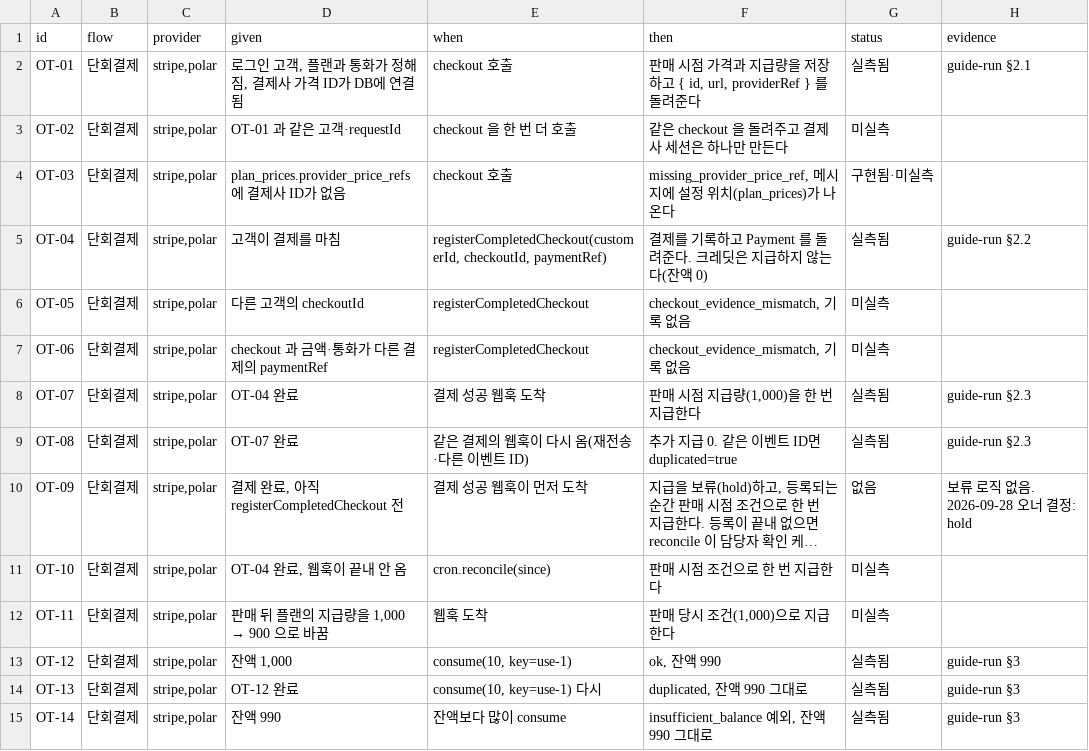
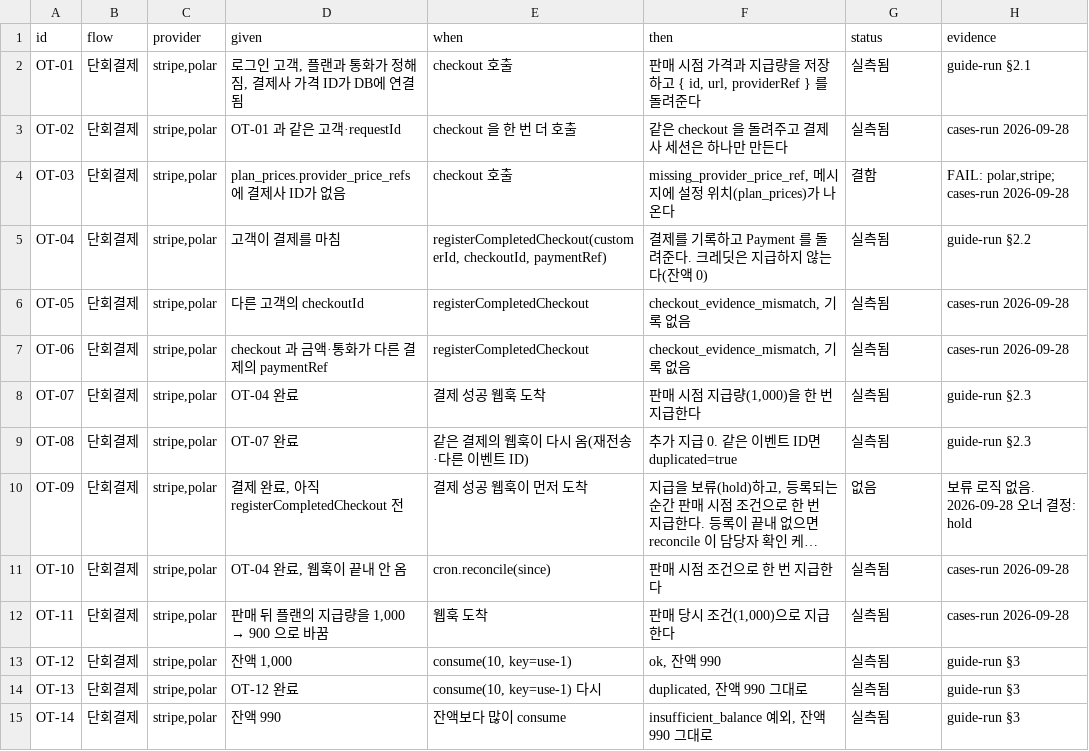
Before and after one commit to schift-io/boilpayment, a TSV file: docs/cases.tsv, drawn as a sheet; only a part is shown; long unchanged cells end in …; the diff covers the shown part only; the diff names each change by its address in the sheet, - before the commit and + after, or states it on an @@ line.

```diff
--- a/docs/cases.tsv
+++ b/docs/cases.tsv
-G3 (status): 미실측
+G3 (status): 실측됨
-H3 (evidence): (empty)
+H3 (evidence): cases-run 2026-09-28
-G4 (status): 구현됨·미실측
+G4 (status): 결함
-H4 (evidence): (empty)
+H4 (evidence): FAIL: polar,stripe; cases-run 2026-09-28
-G6:G7 (status): 미실측
+G6:G7 (status): 실측됨
-H6:H7 (evidence): (empty)
+H6:H7 (evidence): cases-run 2026-09-28
-G11:G12 (status): 미실측
+G11:G12 (status): 실측됨
-H11:H12 (evidence): (empty)
+H11:H12 (evidence): cases-run 2026-09-28
```
Also changed, not shown: 48 edited cells elsewhere in this file.
